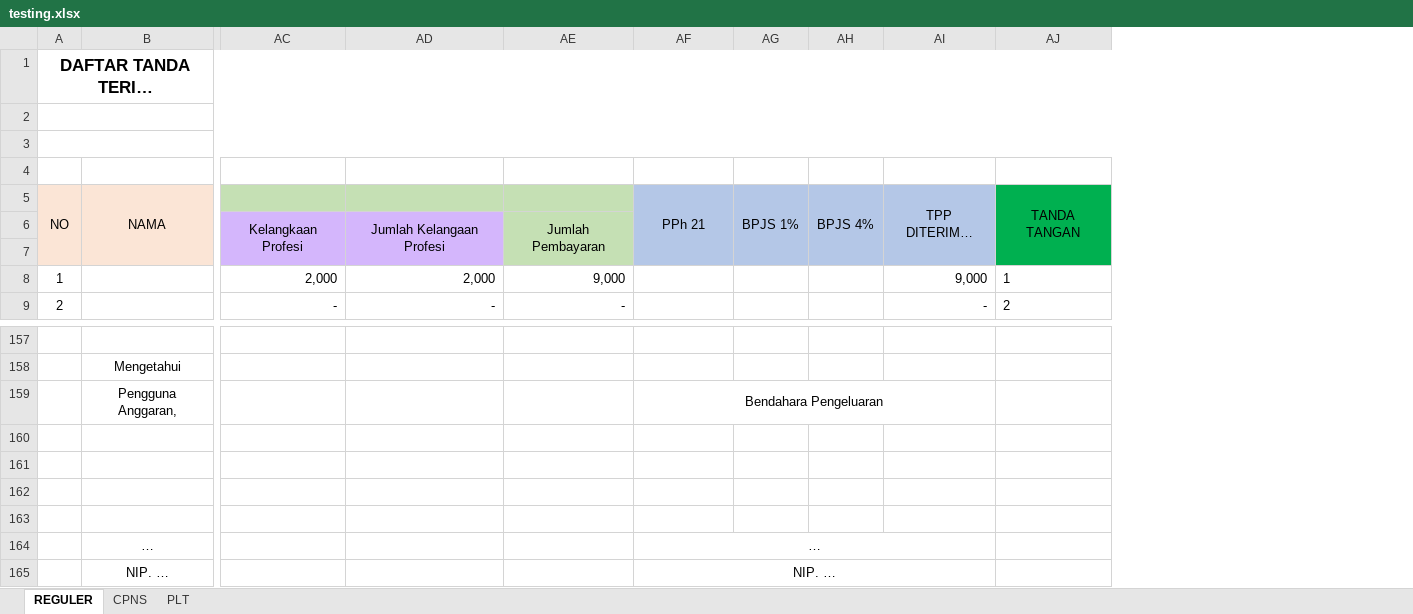
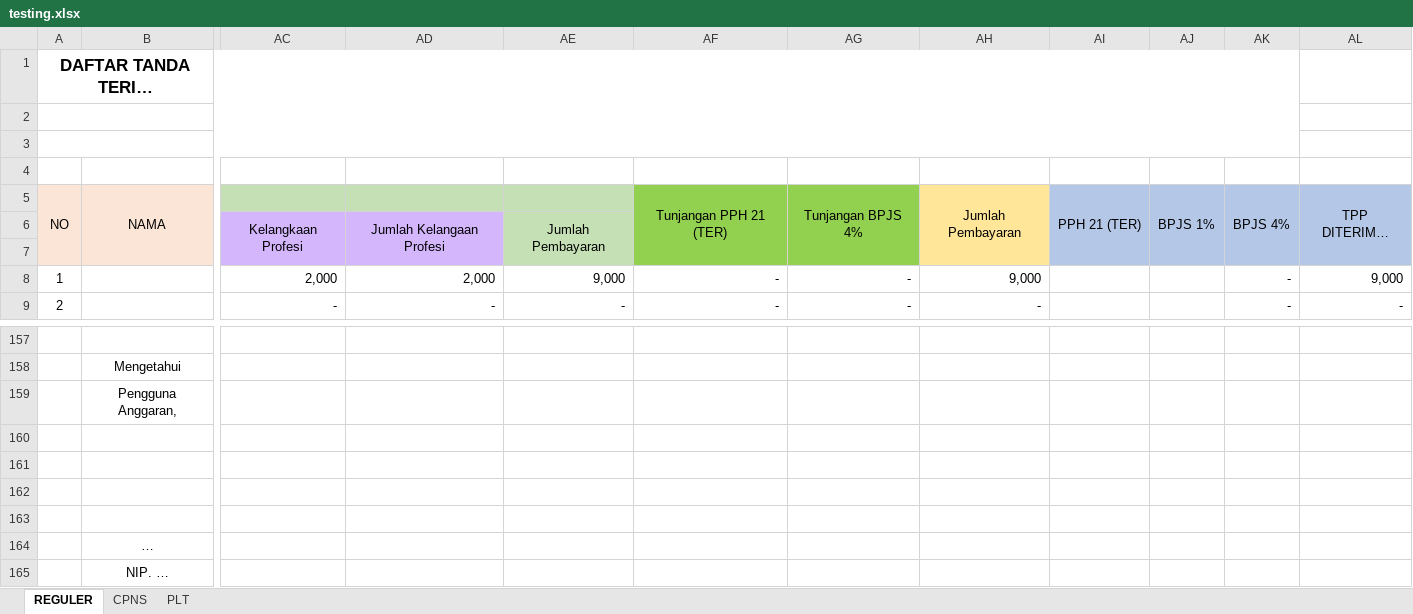
Before and after one commit to asrani27/tpp, an Excel workbook: public/excel/testing.xlsx, sheet REGULER, drawn as a sheet; only a part is shown, gaps mark what is left out; long unchanged cells end in …; values as stored, in another font and other column widths than the file's, no borders; removed rows and columns are numbered as before the commit, all else as after; the diff names each change by its address in the sheet, - before the commit and + after, or states it on an @@ line.

```diff
--- a/public/excel/testing.xlsx (sheet REGULER)
+++ b/public/excel/testing.xlsx (sheet REGULER)
+column AF, rows 5-9: Tunjangan PPH 21 (TER) |  |  | - | -
+column AG, rows 5-9: Tunjangan BPJS 4% |  |  | - | -
+column AH, rows 5-9: Jumlah Pembayaran |  |  | 9,000 | -
-column AH, row 5: BPJS 4%
+column AK, rows 5-9: BPJS 4% |  |  | - | -
-column AJ, rows 5-9: TANDA TANGAN |  |  | 1 | 2
-A1:AJ1 merged
+A1:AK1 merged
-A2:AJ2 merged
+A2:AK2 merged
-A3:AJ3 merged
+A3:AK3 merged
-AI5: PPh 21
+AI5: PPH 21 (TER)
-AI159: Bendahara Pengeluaran
+AI159: (empty)
-AF159:AI159 merged
-AI164: …
+AI164: (empty)
-AF164:AI164 merged
-AI165: NIP. …
+AI165: (empty)
-AF165:AI165 merged
```
Also changed, not shown: sheet CPNS, formulas that keep their value.
